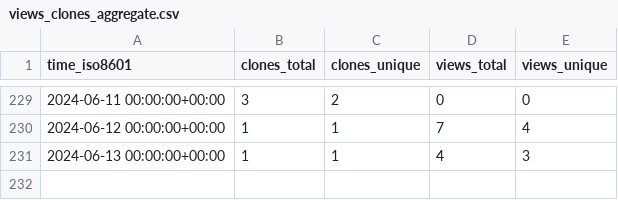
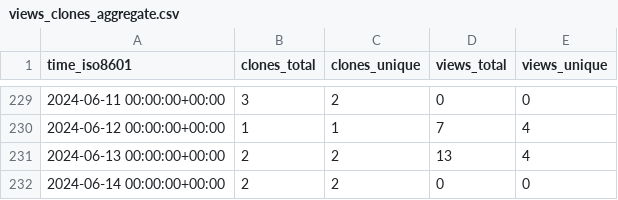
Before and after one commit to pbs-assess/pacea, a CSV file: pbs-assess/pacea/ghrs-data/views_clones_aggregate.csv, drawn as a sheet; only a part is shown, gaps mark what is left out.

```diff
--- a/pbs-assess/pacea/ghrs-data/views_clones_aggregate.csv
+++ b/pbs-assess/pacea/ghrs-data/views_clones_aggregate.csv
@@ -230,2 +230,3 @@ time_iso8601,clones_total,clones_unique,views_total,views_unique
 2024-06-12 00:00:00+00:00,1,1,7,4
-2024-06-13 00:00:00+00:00,1,1,4,3
+2024-06-13 00:00:00+00:00,2,2,13,4
+2024-06-14 00:00:00+00:00,2,2,0,0
```
Also changed, not shown: 1 other file.
